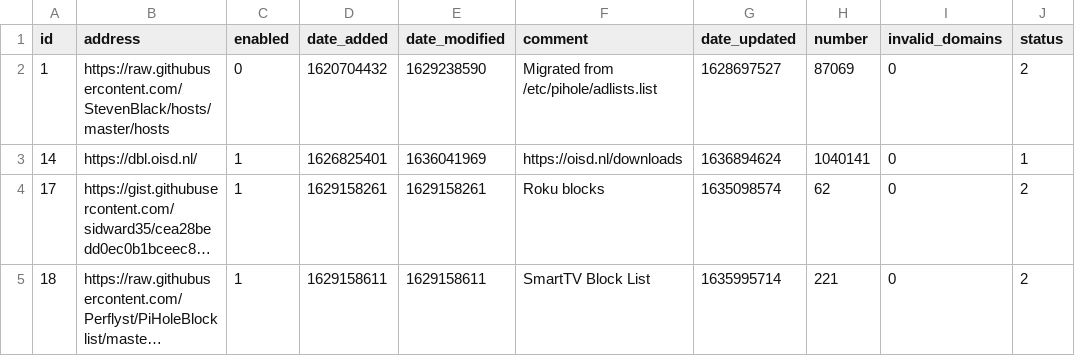
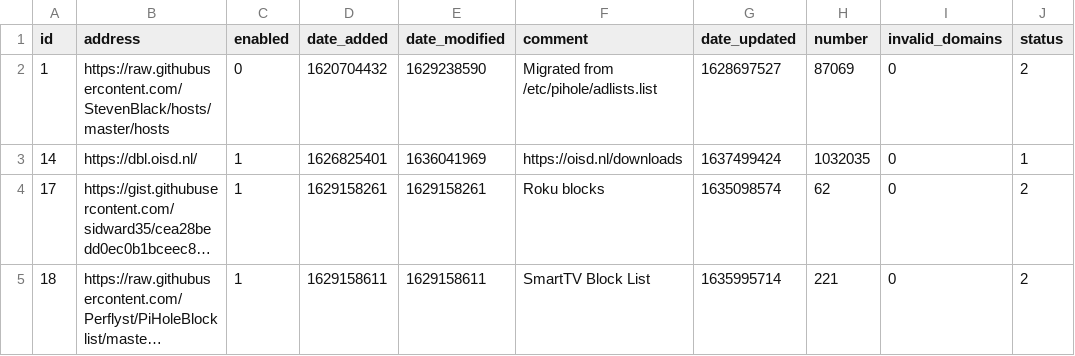
Before and after one commit to dhcpserver/my-pihole-lists, a CSV file: adlist.csv, drawn as a sheet; long unchanged cells end in …; the diff names each change by its address in the sheet, - before the commit and + after, or states it on an @@ line.

Commit message:
Updated November 21, 2021  5:00AM

```diff
--- a/adlist.csv
+++ b/adlist.csv
-G3 (date_updated): 1636894624
+G3 (date_updated): 1637499424
-H3 (number): 1040141
+H3 (number): 1032035
```
